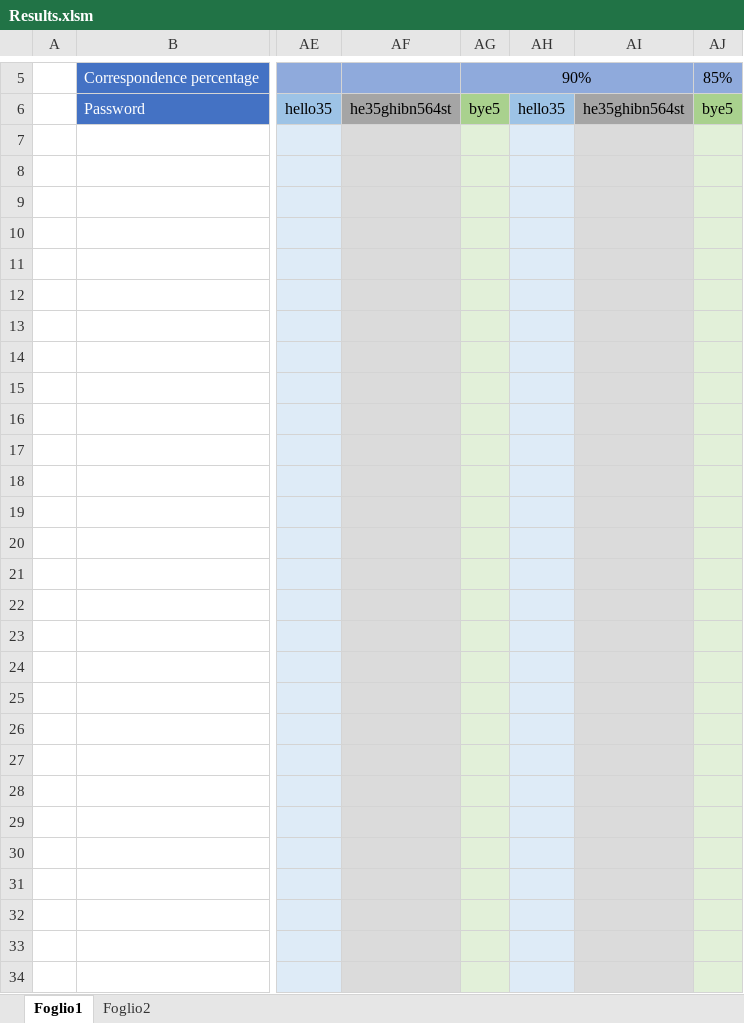
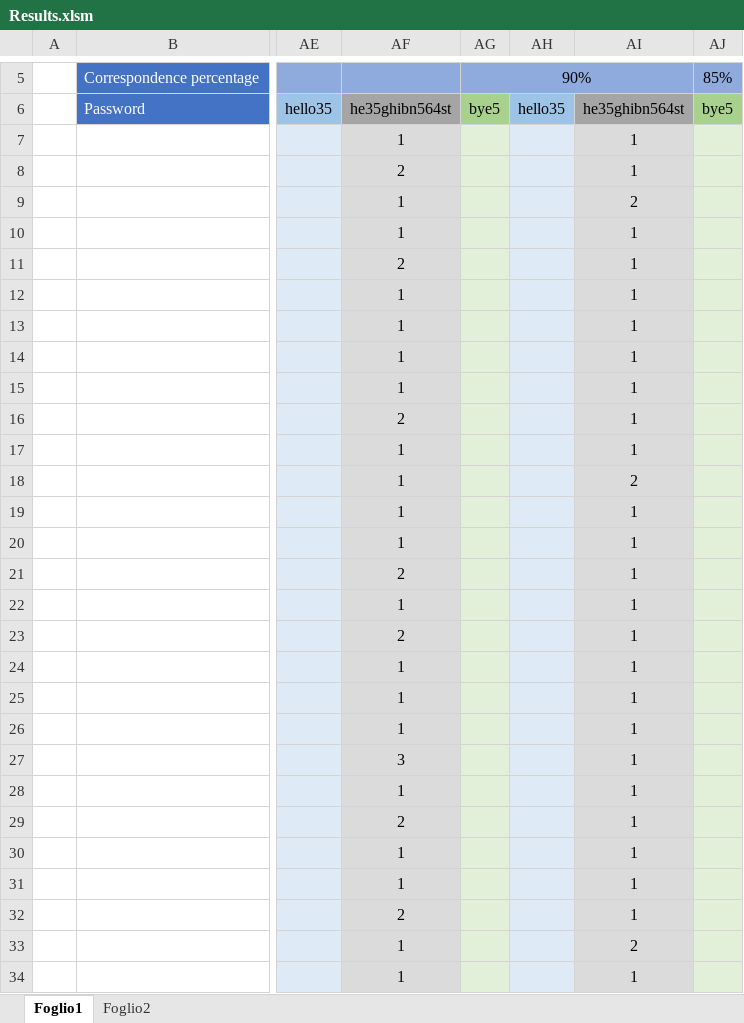
Before and after one commit to RaffaDNDM/AcCAPPCHA, an Excel workbook: Thesis/Results.xlsm, sheet Foglio1, drawn as a sheet; only a part is shown, gaps mark what is left out; values as stored, in another font and other column widths than the file's, no borders; the diff covers the shown part only; the diff names each change by its address in the sheet, - before the commit and + after, or states it on an @@ line.

Commit message:
Updated results.

```diff
--- a/Thesis/Results.xlsm (sheet Foglio1)
+++ b/Thesis/Results.xlsm (sheet Foglio1)
-AF7: (empty)
+AF7: 1
-AI7:AI8: (empty)
+AI7:AI8: 1
-AF8: (empty)
+AF8: 2
-AF9:AF10: (empty)
+AF9:AF10: 1
-AI9: (empty)
+AI9: 2
-AI10:AI17: (empty)
+AI10:AI17: 1
-AF11: (empty)
+AF11: 2
-AF12:AF15: (empty)
+AF12:AF15: 1
-AF16: (empty)
+AF16: 2
-AF17:AF20: (empty)
+AF17:AF20: 1
-AI18: (empty)
+AI18: 2
-AI19:AI32: (empty)
+AI19:AI32: 1
-AF21: (empty)
+AF21: 2
-AF22: (empty)
+AF22: 1
-AF23: (empty)
+AF23: 2
-AF24:AF26: (empty)
+AF24:AF26: 1
-AF27: (empty)
+AF27: 3
-AF28: (empty)
+AF28: 1
-AF29: (empty)
+AF29: 2
-AF30:AF31: (empty)
+AF30:AF31: 1
-AF32: (empty)
+AF32: 2
-AF33:AF34: (empty)
+AF33:AF34: 1
-AI33: (empty)
+AI33: 2
-AI34: (empty)
+AI34: 1
```
Also changed, not shown: 157 edited cells elsewhere in this sheet.
